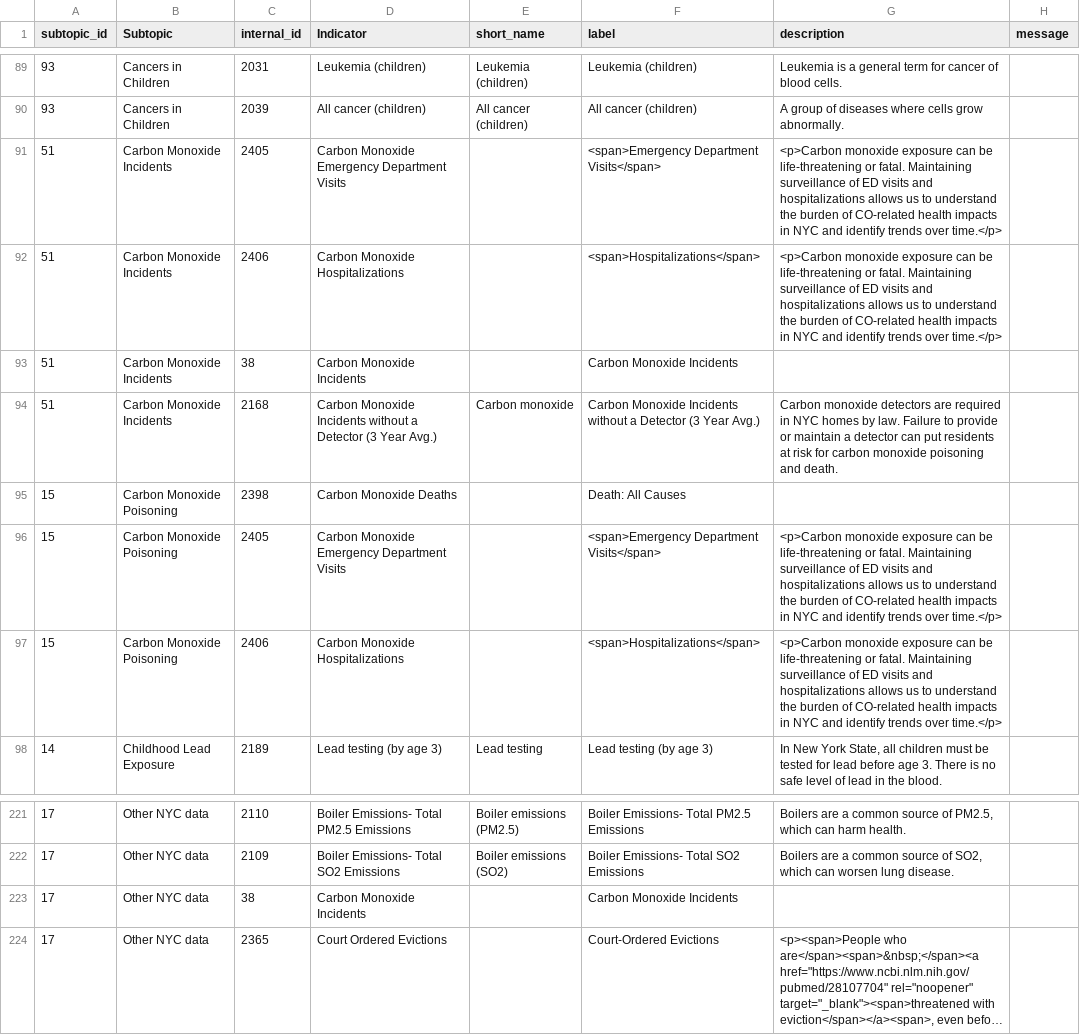
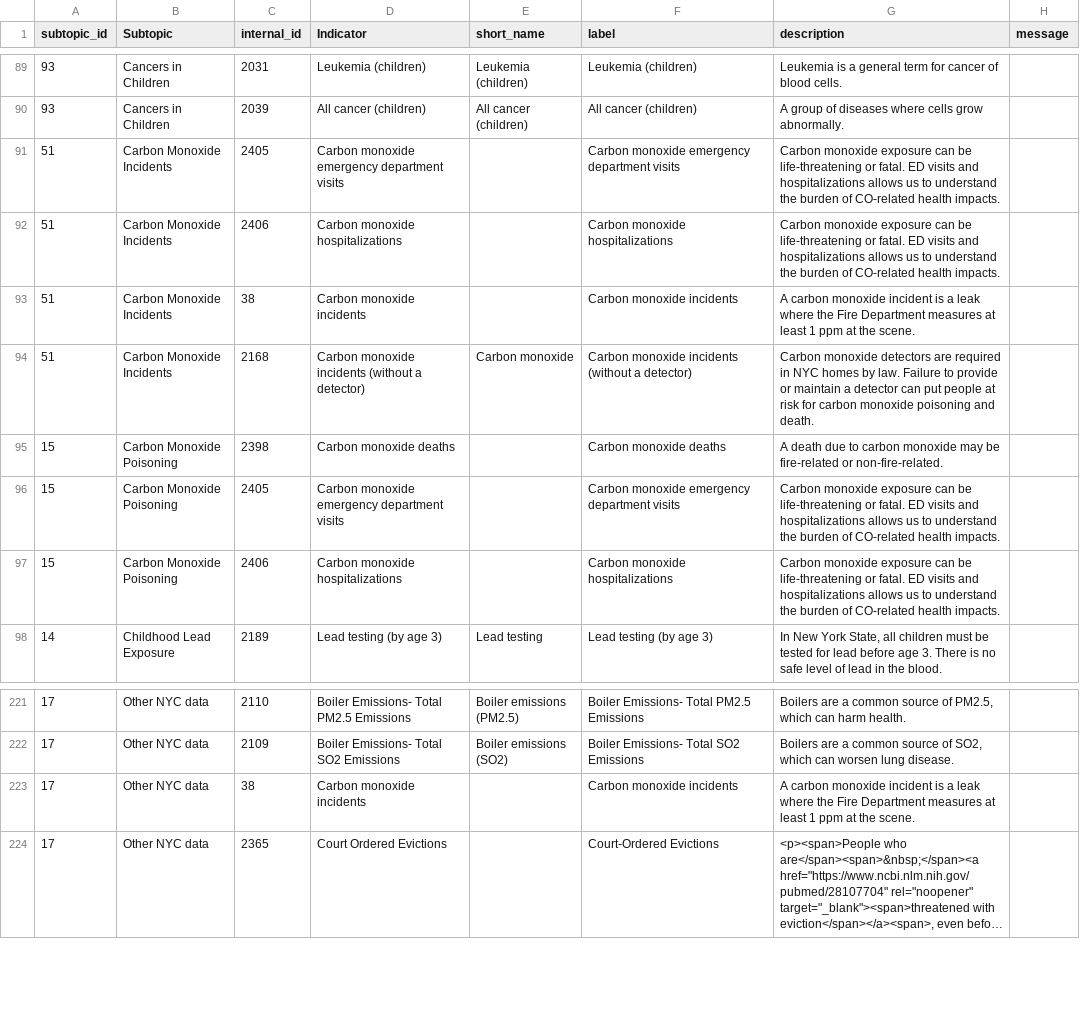
Before and after one commit to nycehs/Portal-Prototype-Working-Files, a CSV file: contentaudit/rev-indicators.csv, drawn as a sheet; only a part is shown, gaps mark what is left out; long unchanged cells end in …; the diff names each change by its address in the sheet, - before the commit and + after, or states it on an @@ line.

```diff
--- a/contentaudit/rev-indicators.csv
+++ b/contentaudit/rev-indicators.csv
-D91 (Indicator): Carbon Monoxide Emergency Department Visits
+D91 (Indicator): Carbon monoxide emergency department visits
-F91 (label): <span>Emergency Department Visits</span>
+F91 (label): Carbon monoxide emergency department visits
-G91:G92 (description): <p>Carbon monoxide exposure can be life-threatening or fatal. Maintaining surveillance of ED visits and hospitalizations allows us to understand the burden of CO-related health impacts in NYC and identify trends over time.</p>
+G91:G92 (description): Carbon monoxide exposure can be life-threatening or fatal. ED visits and hospitalizations allows us to understand the burden of CO-related health impacts.
-D92 (Indicator): Carbon Monoxide Hospitalizations
+D92 (Indicator): Carbon monoxide hospitalizations
-F92 (label): <span>Hospitalizations</span>
+F92 (label): Carbon monoxide hospitalizations
-D93 (Indicator): Carbon Monoxide Incidents
+D93 (Indicator): Carbon monoxide incidents
-F93 (label): Carbon Monoxide Incidents
+F93 (label): Carbon monoxide incidents
-G93 (description): (empty)
+G93 (description): A carbon monoxide incident is a leak where the Fire Department measures at least 1 ppm at the scene.
-D94 (Indicator): Carbon Monoxide Incidents without a Detector (3 Year Avg.)
+D94 (Indicator): Carbon monoxide incidents (without a detector)
-F94 (label): Carbon Monoxide Incidents without a Detector (3 Year Avg.)
+F94 (label): Carbon monoxide incidents (without a detector)
-G94 (description): …can put residents at risk…
+G94 (description): …can put people at risk…
-D95 (Indicator): Carbon Monoxide Deaths
+D95 (Indicator): Carbon monoxide deaths
-F95 (label): Death: All Causes
+F95 (label): Carbon monoxide deaths
-G95 (description): (empty)
+G95 (description): A death due to carbon monoxide may be fire-related or non-fire-related.
-D96 (Indicator): Carbon Monoxide Emergency Department Visits
+D96 (Indicator): Carbon monoxide emergency department visits
-F96 (label): <span>Emergency Department Visits</span>
+F96 (label): Carbon monoxide emergency department visits
-G96:G97 (description): <p>Carbon monoxide exposure can be life-threatening or fatal. Maintaining surveillance of ED visits and hospitalizations allows us to understand the burden of CO-related health impacts in NYC and identify trends over time.</p>
+G96:G97 (description): Carbon monoxide exposure can be life-threatening or fatal. ED visits and hospitalizations allows us to understand the burden of CO-related health impacts.
-D97 (Indicator): Carbon Monoxide Hospitalizations
+D97 (Indicator): Carbon monoxide hospitalizations
-F97 (label): <span>Hospitalizations</span>
+F97 (label): Carbon monoxide hospitalizations
-D223 (Indicator): Carbon Monoxide Incidents
+D223 (Indicator): Carbon monoxide incidents
-F223 (label): Carbon Monoxide Incidents
+F223 (label): Carbon monoxide incidents
-G223 (description): (empty)
+G223 (description): A carbon monoxide incident is a leak where the Fire Department measures at least 1 ppm at the scene.
```
Also changed, not shown: contentaudit/rev-measures.csv.
